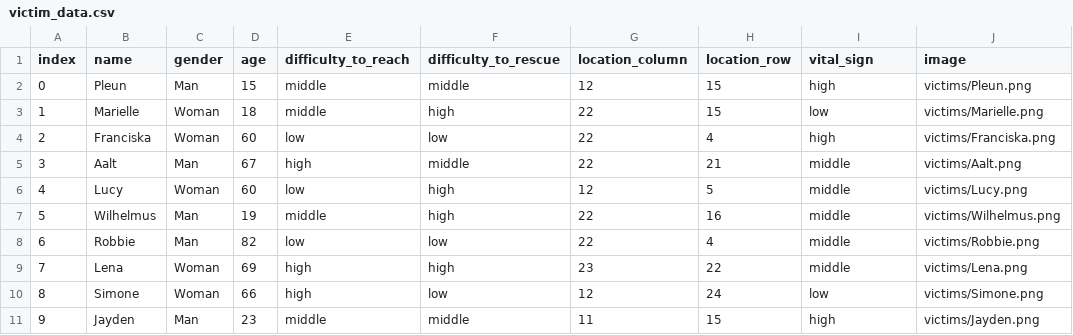
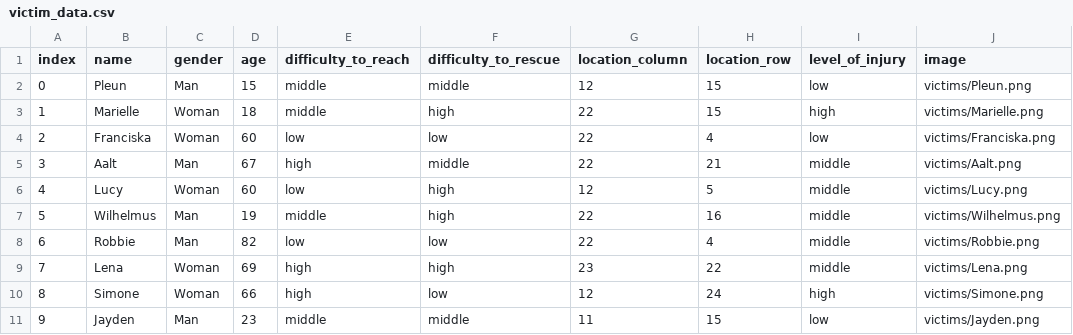
Before and after one commit to zhanghuishun/MHC-for-SAR-task-1, a CSV file: victim_generator/victim_data.csv, drawn as a sheet.

Commit message:
Change vital sign to level of injury

```diff
--- a/victim_generator/victim_data.csv
+++ b/victim_generator/victim_data.csv
@@ -1,5 +1,5 @@
-index;name;gender;age;difficulty_to_reach;difficulty_to_rescue;location_column;location_row;vital_sign;image
-0;Pleun;Man;15;middle;middle;12;15;high;victims/Pleun.png
-1;Marielle;Woman;18;middle;high;22;15;low;victims/Marielle.png
-2;Franciska;Woman;60;low;low;22;4;high;victims/Franciska.png
+index;name;gender;age;difficulty_to_reach;difficulty_to_rescue;location_column;location_row;level_of_injury;image
+0;Pleun;Man;15;middle;middle;12;15;low;victims/Pleun.png
+1;Marielle;Woman;18;middle;high;22;15;high;victims/Marielle.png
+2;Franciska;Woman;60;low;low;22;4;low;victims/Franciska.png
 3;Aalt;Man;67;high;middle;22;21;middle;victims/Aalt.png
@@ -9,3 +9,3 @@ index;name;gender;age;difficulty_to_reach;difficulty_to_rescue;location_column;l
 7;Lena;Woman;69;high;high;23;22;middle;victims/Lena.png
-8;Simone;Woman;66;high;low;12;24;low;victims/Simone.png
-9;Jayden;Man;23;middle;middle;11;15;high;victims/Jayden.png
+8;Simone;Woman;66;high;low;12;24;high;victims/Simone.png
+9;Jayden;Man;23;middle;middle;11;15;low;victims/Jayden.png
```
Also changed, not shown: victim_generator/victim_data_for_explanation.csv, 8 other files.
